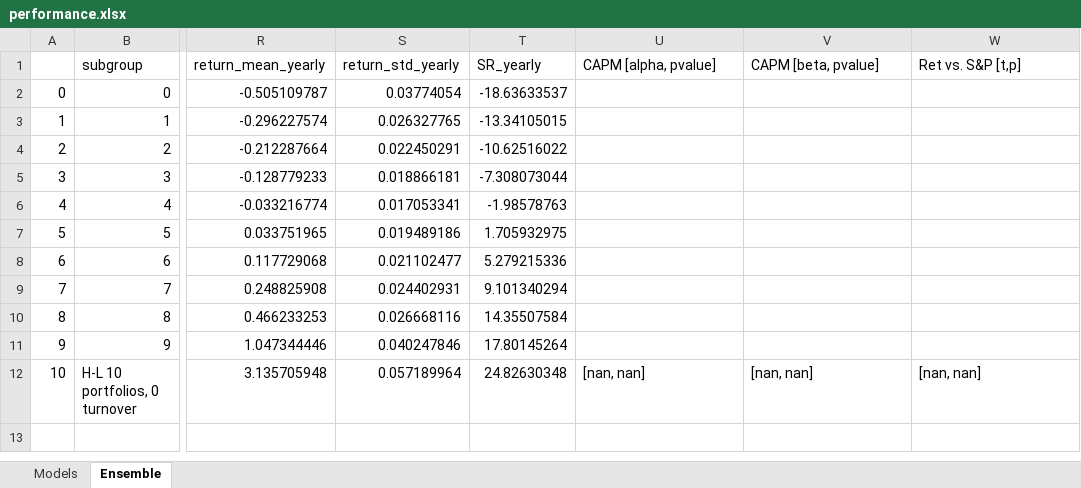
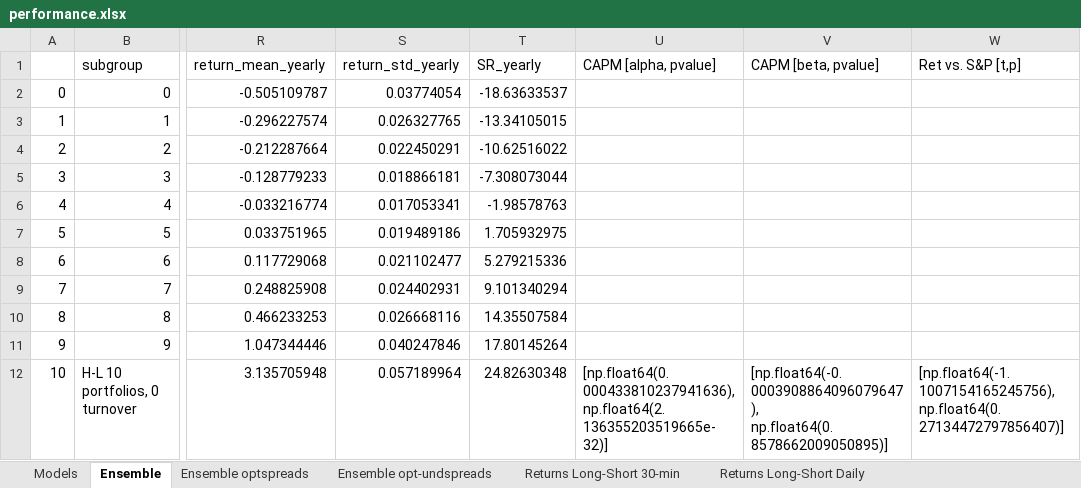
Before and after one commit to backfelix8/ml-option-returns, an Excel workbook: scripts/ffn/performance.xlsx, sheet Ensemble, drawn as a sheet; only a part is shown, gaps mark what is left out; values as stored, in another font and other column widths than the file's, no borders; the diff names each change by its address in the sheet, - before the commit and + after, or states it on an @@ line.

```diff
--- a/scripts/ffn/performance.xlsx (sheet Ensemble)
+++ b/scripts/ffn/performance.xlsx (sheet Ensemble)
+sheet tab: Ensemble optspreads
+sheet tab: Ensemble opt-undspreads
+sheet tab: Returns Long-Short 30-min
+sheet tab: Returns Long-Short Daily
-U12 (CAPM [alpha, pvalue]): [nan, nan]
+U12 (CAPM [alpha, pvalue]): [np.float64(0.000433810237941636), np.float64(2.136355203519665e-32)]
-V12 (CAPM [beta, pvalue]): [nan, nan]
+V12 (CAPM [beta, pvalue]): [np.float64(-0.0003908864096079647), np.float64(0.8578662009050895)]
-W12 (Ret vs. S&P [t,p]): [nan, nan]
+W12 (Ret vs. S&P [t,p]): [np.float64(-1.1007154165245756), np.float64(0.27134472797856407)]
```
Also changed, not shown: other sheet tabs, 6 other files.
